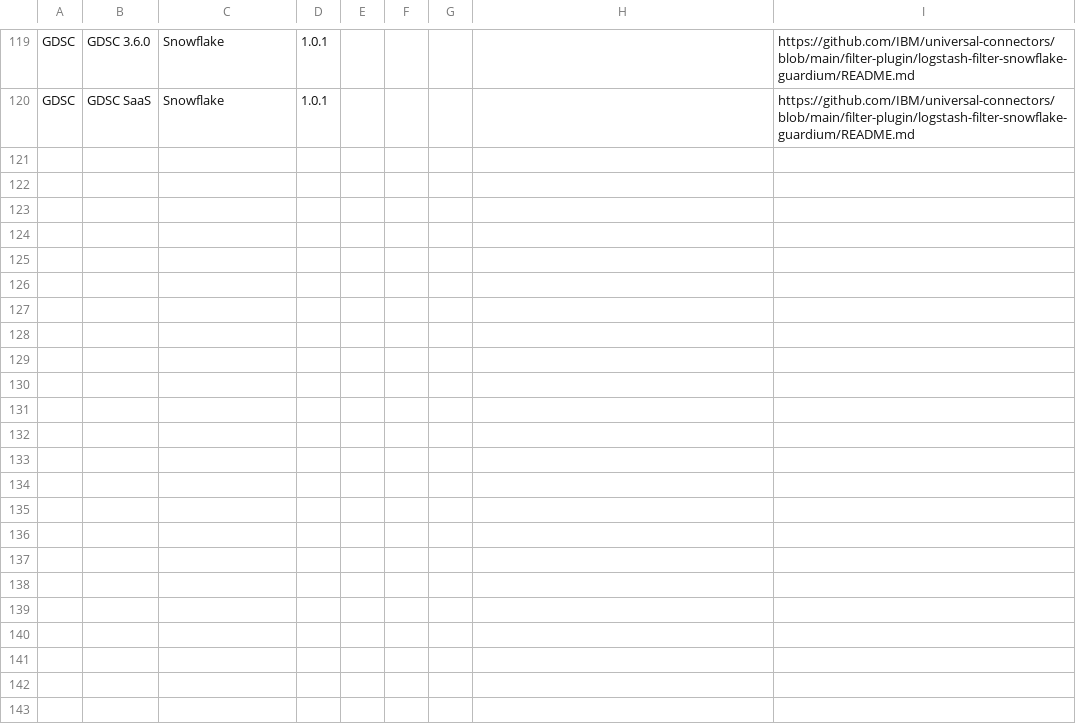
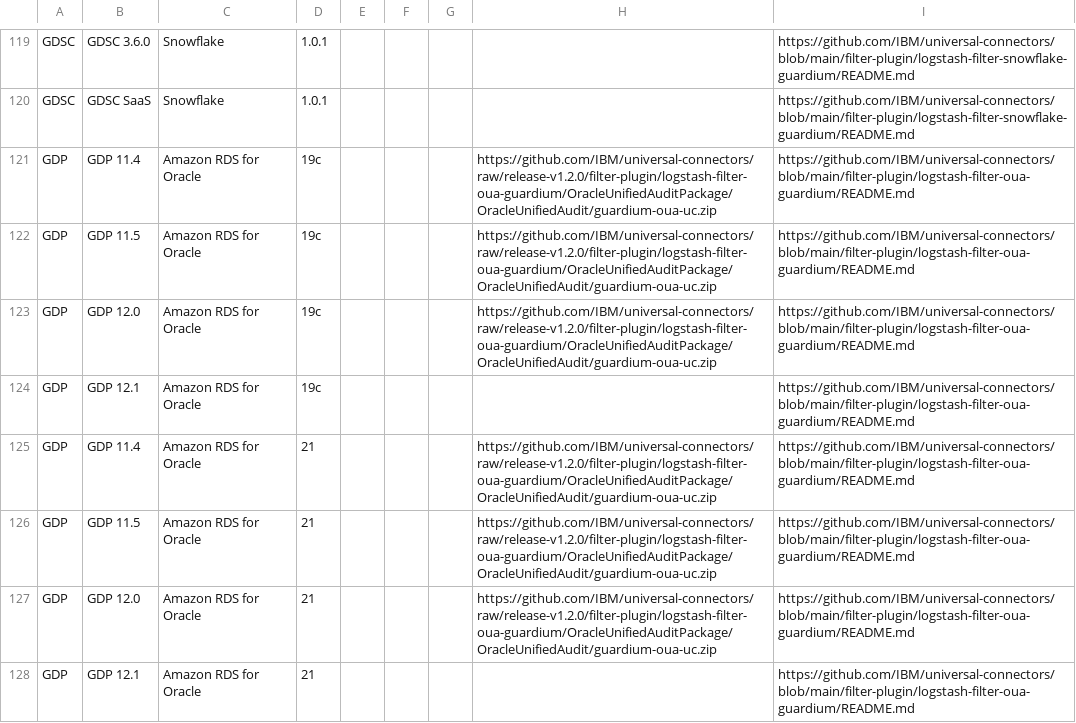
Before and after one commit to IBM/guardium-supported-datasources, a CSV file: consolidation-script2/data/input/AWS_UC.csv, drawn as a sheet; only a part is shown, gaps mark what is left out; the diff names each change by its address in the sheet, - before the commit and + after, or states it on an @@ line.

Commit message:
GRD-96062 -Updated Data sources for Oracle Onprem & AWS RDS Oracle

```diff
--- a/consolidation-script2/data/input/AWS_UC.csv
+++ b/consolidation-script2/data/input/AWS_UC.csv
+row 121: GDP | GDP 11.4 | Amazon RDS for Oracle | 19c |  |  |  | https://github.com/IBM/universal-connectors/raw/release-v1.2.0/filter-plugin/logstash-filter-oua-guardium/OracleUnifiedAuditPackage/OracleUnifiedAudit/guardium-oua-uc.zip | https://github.com/IBM/universal-connectors/blob/main/filter-plugin/logstash-filter-oua-guardium/README.md
+row 122: GDP | GDP 11.5 | Amazon RDS for Oracle | 19c |  |  |  | https://github.com/IBM/universal-connectors/raw/release-v1.2.0/filter-plugin/logstash-filter-oua-guardium/OracleUnifiedAuditPackage/OracleUnifiedAudit/guardium-oua-uc.zip | https://github.com/IBM/universal-connectors/blob/main/filter-plugin/logstash-filter-oua-guardium/README.md
+row 123: GDP | GDP 12.0 | Amazon RDS for Oracle | 19c |  |  |  | https://github.com/IBM/universal-connectors/raw/release-v1.2.0/filter-plugin/logstash-filter-oua-guardium/OracleUnifiedAuditPackage/OracleUnifiedAudit/guardium-oua-uc.zip | https://github.com/IBM/universal-connectors/blob/main/filter-plugin/logstash-filter-oua-guardium/README.md
+row 124: GDP | GDP 12.1 | Amazon RDS for Oracle | 19c |  |  |  |  | https://github.com/IBM/universal-connectors/blob/main/filter-plugin/logstash-filter-oua-guardium/README.md
+row 125: GDP | GDP 11.4 | Amazon RDS for Oracle | 21 |  |  |  | https://github.com/IBM/universal-connectors/raw/release-v1.2.0/filter-plugin/logstash-filter-oua-guardium/OracleUnifiedAuditPackage/OracleUnifiedAudit/guardium-oua-uc.zip | https://github.com/IBM/universal-connectors/blob/main/filter-plugin/logstash-filter-oua-guardium/README.md
+row 126: GDP | GDP 11.5 | Amazon RDS for Oracle | 21 |  |  |  | https://github.com/IBM/universal-connectors/raw/release-v1.2.0/filter-plugin/logstash-filter-oua-guardium/OracleUnifiedAuditPackage/OracleUnifiedAudit/guardium-oua-uc.zip | https://github.com/IBM/universal-connectors/blob/main/filter-plugin/logstash-filter-oua-guardium/README.md
+row 127: GDP | GDP 12.0 | Amazon RDS for Oracle | 21 |  |  |  | https://github.com/IBM/universal-connectors/raw/release-v1.2.0/filter-plugin/logstash-filter-oua-guardium/OracleUnifiedAuditPackage/OracleUnifiedAudit/guardium-oua-uc.zip | https://github.com/IBM/universal-connectors/blob/main/filter-plugin/logstash-filter-oua-guardium/README.md
+row 128: GDP | GDP 12.1 | Amazon RDS for Oracle | 21 |  |  |  |  | https://github.com/IBM/universal-connectors/blob/main/filter-plugin/logstash-filter-oua-guardium/README.md
```
Also changed, not shown: consolidation-script2/data/input/OnPrem_UC.csv.
